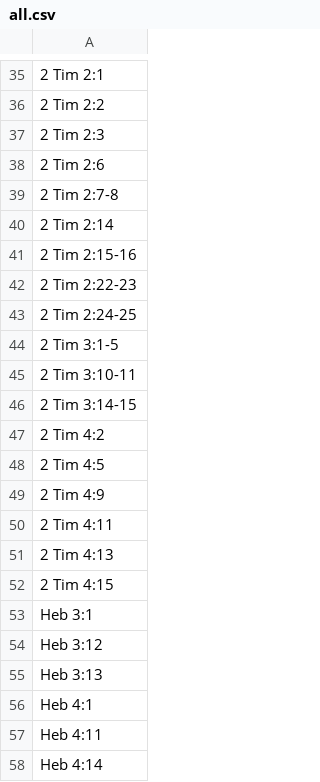
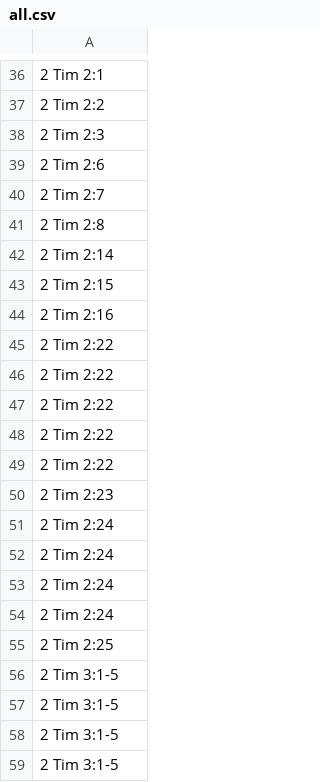
Before and after one commit to kylak/NT-ordonnances, a CSV file: all.csv, drawn as a sheet; only a part is shown, gaps mark what is left out; the shorter side is filled out with more unchanged rows; the diff covers the shown part only.

```diff
--- a/all.csv
+++ b/all.csv
@@ -38,7 +39,21 @@
 2 Tim 2:6,
-2 Tim 2:7-8,
+2 Tim 2:7,
+2 Tim 2:8,
 2 Tim 2:14,
-2 Tim 2:15-16,
-2 Tim 2:22-23,
-2 Tim 2:24-25,
+2 Tim 2:15,
+2 Tim 2:16,
+2 Tim 2:22
+2 Tim 2:22
+2 Tim 2:22
+2 Tim 2:22
+2 Tim 2:22
+2 Tim 2:23,
+2 Tim 2:24
+2 Tim 2:24
+2 Tim 2:24
+2 Tim 2:24
+2 Tim 2:25,
 2 Tim 3:1-5,
+2 Tim 3:1-5,
+2 Tim 3:1-5,
+2 Tim 3:1-5,
```
Also changed, not shown: 58 added rows and 11 edited cells elsewhere in this file, livre/épître/2_timothee.csv, livre/épître/jacques.csv.
